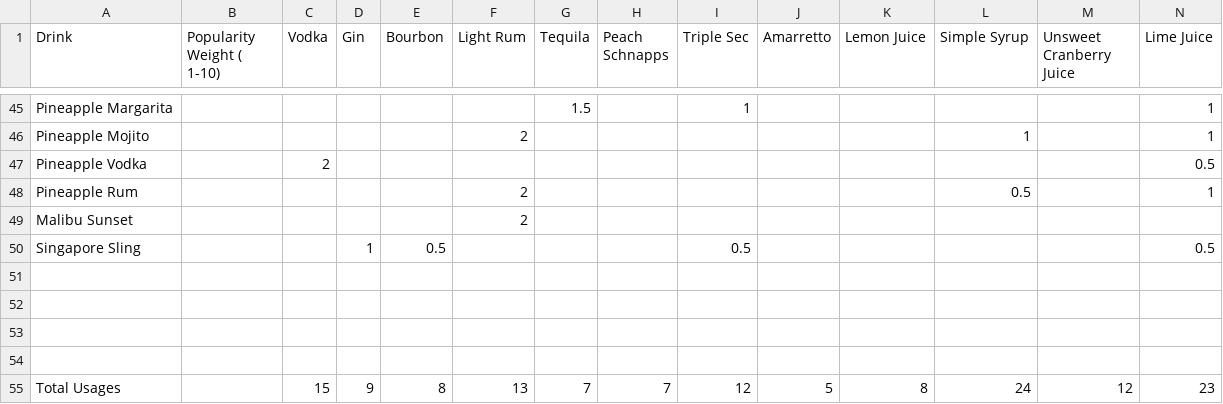
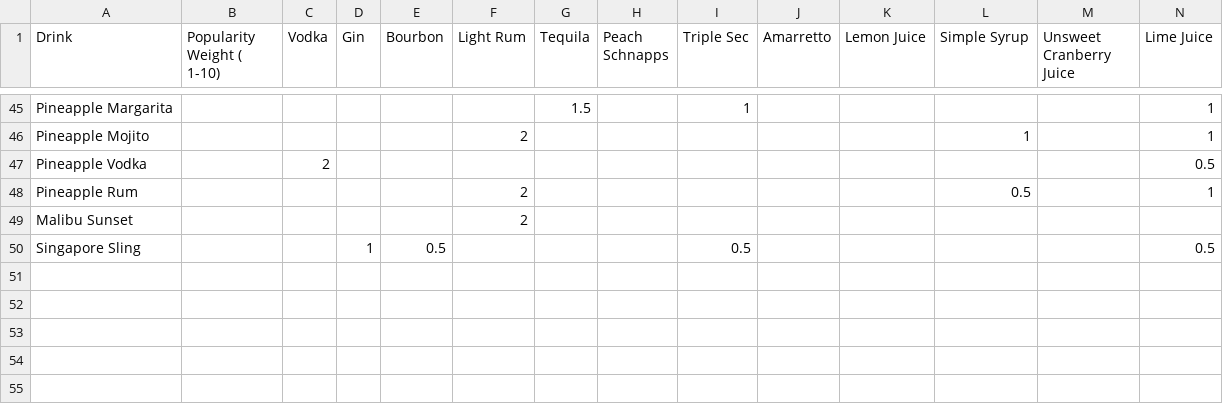
Before and after one commit to Illuminated392/auto-bartender, a CSV file: drinks_list_final.csv, drawn as a sheet; only a part is shown, gaps mark what is left out; rows hold the shown columns only; the diff names each change by its address in the sheet, - before the commit and + after, or states it on an @@ line.

```diff
--- a/drinks_list_final.csv
+++ b/drinks_list_final.csv
-row 51: (empty)
-row 52: (empty)
-row 53: (empty)
-row 54: (empty)
-row 55: Total Usages |  | 15 | 9 | 8 | 13 | 7 | 7 | 12 | 5 | 8 | 24 | 12 | 23
```
Also changed, not shown: 6 other files.
